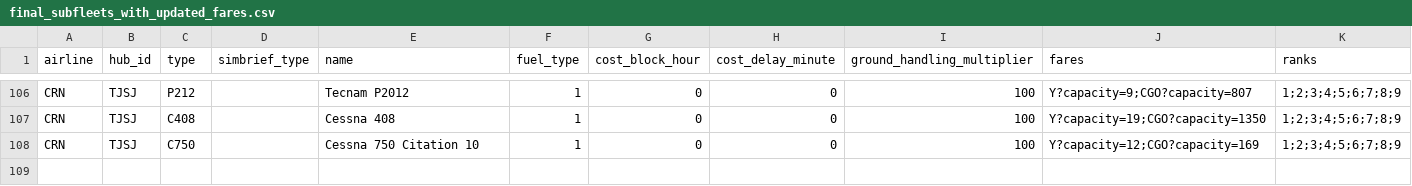
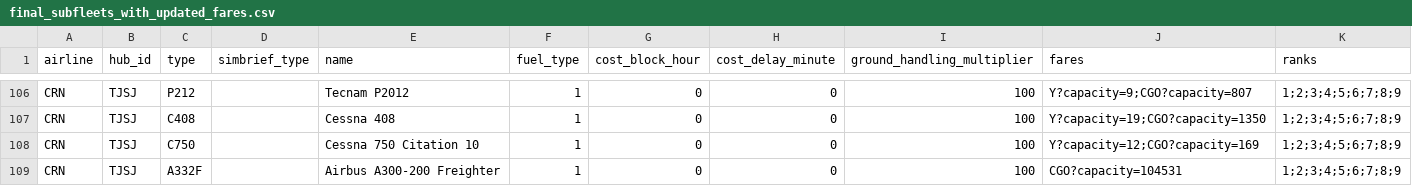
Before and after one commit to aerocaribbeanva/phpvms-utilities, a CSV file: phpvms7-fares/final_subfleets_with_updated_fares.csv, drawn as a sheet; only a part is shown, gaps mark what is left out.

```diff
--- a/phpvms7-fares/final_subfleets_with_updated_fares.csv
+++ b/phpvms7-fares/final_subfleets_with_updated_fares.csv
@@ -108 +108,2 @@ CRN,TJSJ,C408,,Cessna 408,1,0,0,100,Y?capacity=19;CGO?capacity=1350,1;2;3;4;5;6;
 CRN,TJSJ,C750,,Cessna 750 Citation 10,1,0,0,100,Y?capacity=12;CGO?capacity=169,1;2;3;4;5;6;7;8;9
+CRN,TJSJ,A332F,,Airbus A300-200 Freighter,1,0,0,100,CGO?capacity=104531,1;2;3;4;5;6;7;8;9
```
Also changed, not shown: 2 other files.
